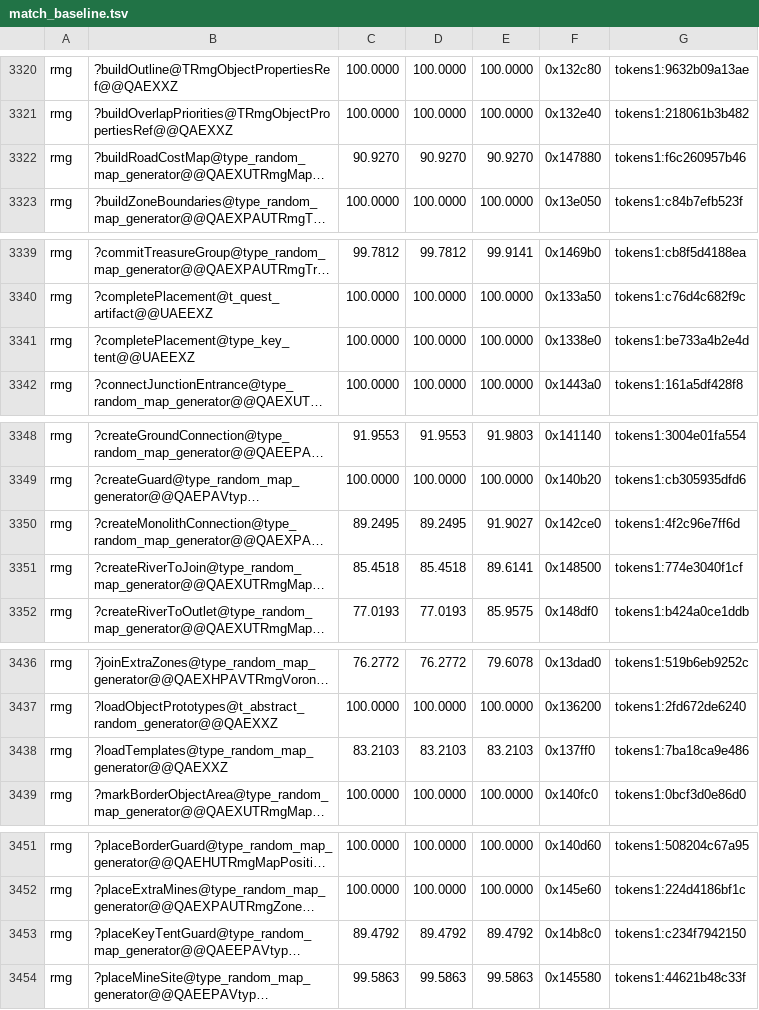
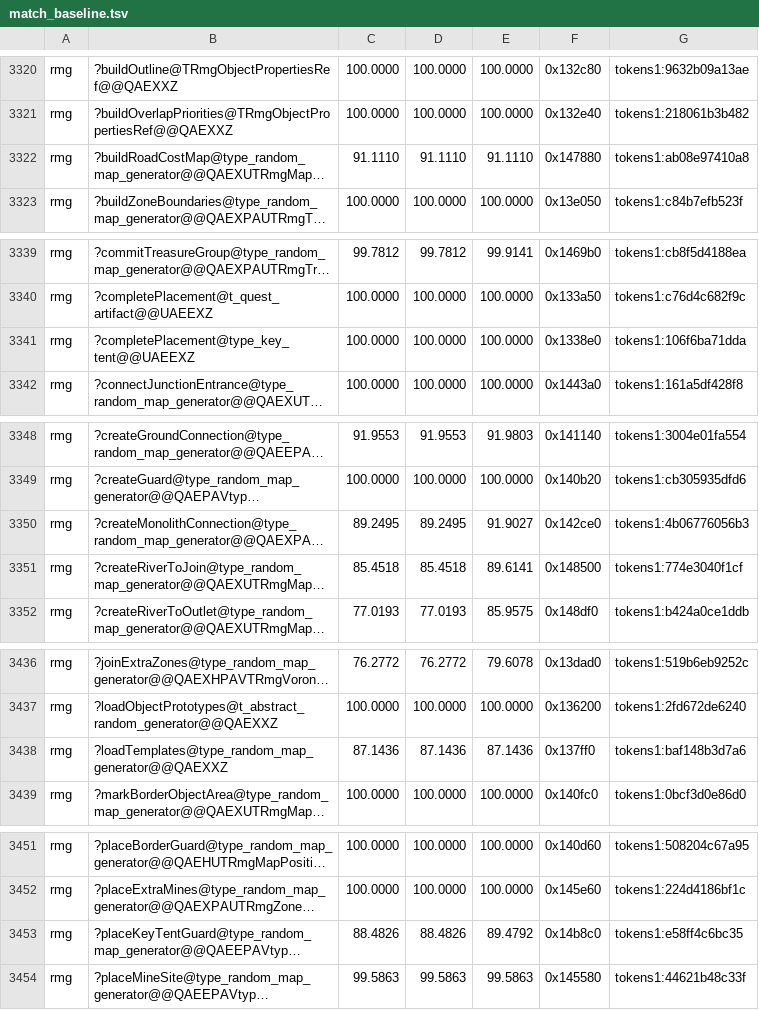
Before and after one commit to Simontwice/homm3-decomp, a TSV file: config/match_baseline.tsv, drawn as a sheet; only a part is shown, gaps mark what is left out; long unchanged cells end in …; the diff covers the shown part only; the diff names each change by its address in the sheet, - before the commit and + after, or states it on an @@ line.

```diff
--- a/config/match_baseline.tsv
+++ b/config/match_baseline.tsv
-C3322: 90.9270
+C3322: 91.1110
-D3322: 90.9270
+D3322: 91.1110
-E3322: 90.9270
+E3322: 91.1110
-G3322: tokens1:f6c260957b46
+G3322: tokens1:ab08e97410a8
-G3341: tokens1:be733a4b2e4d
+G3341: tokens1:106f6ba71dda
-G3350: tokens1:4f2c96e7ff6d
+G3350: tokens1:4b06776056b3
-C3438: 83.2103
+C3438: 87.1436
-D3438: 83.2103
+D3438: 87.1436
-E3438: 83.2103
+E3438: 87.1436
-G3438: tokens1:7ba18ca9e486
+G3438: tokens1:baf148b3d7a6
-C3453: 89.4792
+C3453: 88.4826
-D3453: 89.4792
+D3453: 88.4826
-G3453: tokens1:c234f7942150
+G3453: tokens1:e58ff4c6bc35
```
Also changed, not shown: 1 edited cell elsewhere in this file, 2 other files.
